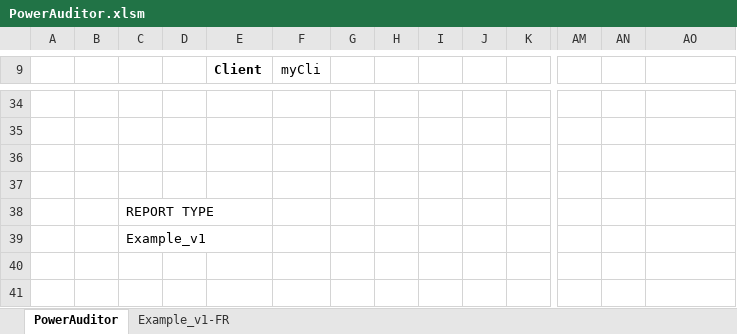
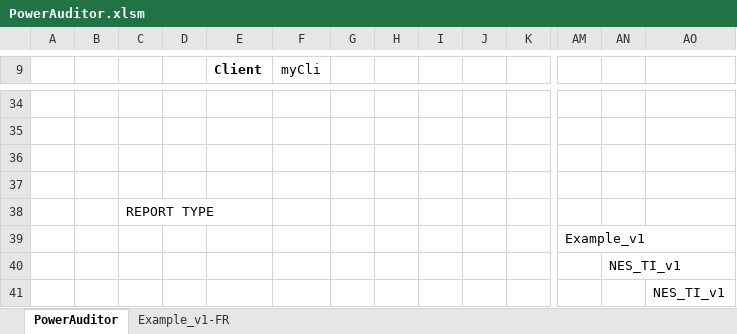
Before and after one commit to 1mm0rt41PC/PowerAuditor, an Excel workbook: dev/PowerAuditor.xlsm, sheet PowerAuditor, drawn as a sheet; only a part is shown, gaps mark what is left out; values as stored, in another font and other column widths than the file's, no borders; charts and pictures and table styles not drawn; removed rows and columns are numbered as before the commit, all else as after; rows hold the shown columns only; the diff names each change by its address in the sheet, - before the commit and + after, or states it on an @@ line.

```diff
--- a/dev/PowerAuditor.xlsm (sheet PowerAuditor)
+++ b/dev/PowerAuditor.xlsm (sheet PowerAuditor)
-row 39:  |  | Example_v1
+row 39:  |  |  |  |  |  |  |  |  |  |  | Example_v1
+row 40:  |  |  |  |  |  |  |  |  |  |  |  | NES_TI_v1
+row 41:  |  |  |  |  |  |  |  |  |  |  |  |  | NES_TI_v1
```
Also changed, not shown: PowerAuditor_v2019325.xlsm, template/Example_v1-FR.xlsm, 6 other files.
